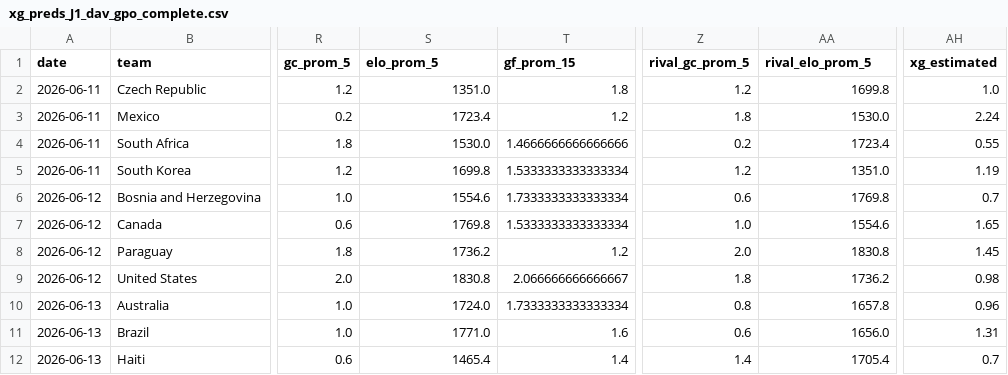
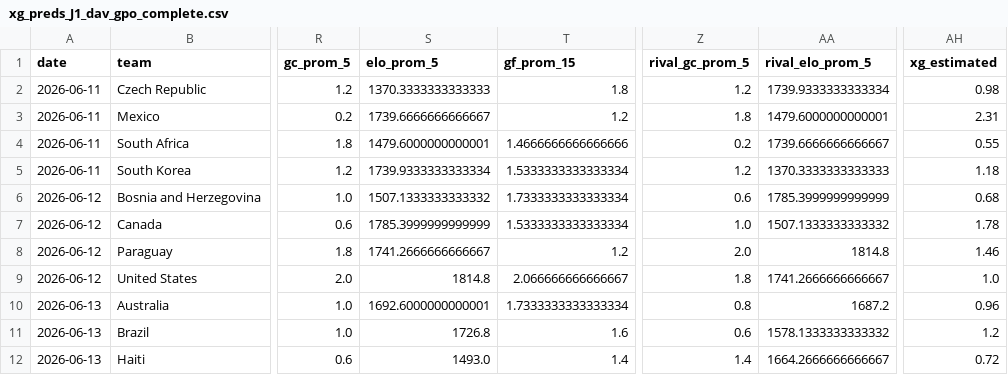
Before and after one commit to zuazo99/Mundial2026, a CSV file: data/ai_models/xg_preds_J1_dav_gpo_complete.csv, drawn as a sheet; only a part is shown, gaps mark what is left out; the diff covers the shown part only; the diff names each change by its address in the sheet, - before the commit and + after, or states it on an @@ line.

```diff
--- a/data/ai_models/xg_preds_J1_dav_gpo_complete.csv
+++ b/data/ai_models/xg_preds_J1_dav_gpo_complete.csv
-S2 (elo_prom_5): 1351.0
+S2 (elo_prom_5): 1370.3333333333333
-AA2 (rival_elo_prom_5): 1699.8
+AA2 (rival_elo_prom_5): 1739.9333333333334
-AH2 (xg_estimated): 1.0
+AH2 (xg_estimated): 0.98
-S3 (elo_prom_5): 1723.4
+S3 (elo_prom_5): 1739.6666666666667
-AA3 (rival_elo_prom_5): 1530.0
+AA3 (rival_elo_prom_5): 1479.6000000000001
-AH3 (xg_estimated): 2.24
+AH3 (xg_estimated): 2.31
-S4 (elo_prom_5): 1530.0
+S4 (elo_prom_5): 1479.6000000000001
-AA4 (rival_elo_prom_5): 1723.4
+AA4 (rival_elo_prom_5): 1739.6666666666667
-S5 (elo_prom_5): 1699.8
+S5 (elo_prom_5): 1739.9333333333334
-AA5 (rival_elo_prom_5): 1351.0
+AA5 (rival_elo_prom_5): 1370.3333333333333
-AH5 (xg_estimated): 1.19
+AH5 (xg_estimated): 1.18
-S6 (elo_prom_5): 1554.6
+S6 (elo_prom_5): 1507.1333333333332
-AA6 (rival_elo_prom_5): 1769.8
+AA6 (rival_elo_prom_5): 1785.3999999999999
-AH6 (xg_estimated): 0.7
+AH6 (xg_estimated): 0.68
-S7 (elo_prom_5): 1769.8
+S7 (elo_prom_5): 1785.3999999999999
-AA7 (rival_elo_prom_5): 1554.6
+AA7 (rival_elo_prom_5): 1507.1333333333332
-AH7 (xg_estimated): 1.65
+AH7 (xg_estimated): 1.78
-S8 (elo_prom_5): 1736.2
+S8 (elo_prom_5): 1741.2666666666667
-AA8 (rival_elo_prom_5): 1830.8
+AA8 (rival_elo_prom_5): 1814.8
-AH8 (xg_estimated): 1.45
+AH8 (xg_estimated): 1.46
-S9 (elo_prom_5): 1830.8
+S9 (elo_prom_5): 1814.8
-AA9 (rival_elo_prom_5): 1736.2
+AA9 (rival_elo_prom_5): 1741.2666666666667
-AH9 (xg_estimated): 0.98
+AH9 (xg_estimated): 1.0
-S10 (elo_prom_5): 1724.0
+S10 (elo_prom_5): 1692.6000000000001
-AA10 (rival_elo_prom_5): 1657.8
+AA10 (rival_elo_prom_5): 1687.2
-S11 (elo_prom_5): 1771.0
+S11 (elo_prom_5): 1726.8
-AA11 (rival_elo_prom_5): 1656.0
+AA11 (rival_elo_prom_5): 1578.1333333333332
-AH11 (xg_estimated): 1.31
+AH11 (xg_estimated): 1.2
-S12 (elo_prom_5): 1465.4
+S12 (elo_prom_5): 1493.0
-AA12 (rival_elo_prom_5): 1705.4
+AA12 (rival_elo_prom_5): 1664.2666666666667
-AH12 (xg_estimated): 0.7
+AH12 (xg_estimated): 0.72
```
Also changed, not shown: 105 edited cells elsewhere in this file, data/ai_models/xg_preds_J1_gemaldini_complete.csv, data/ai_models/xg_preds_J1_misterclaude_complete.csv, 29 other files.
